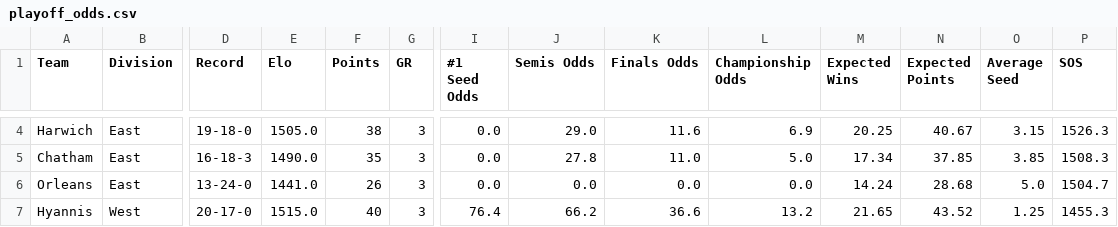
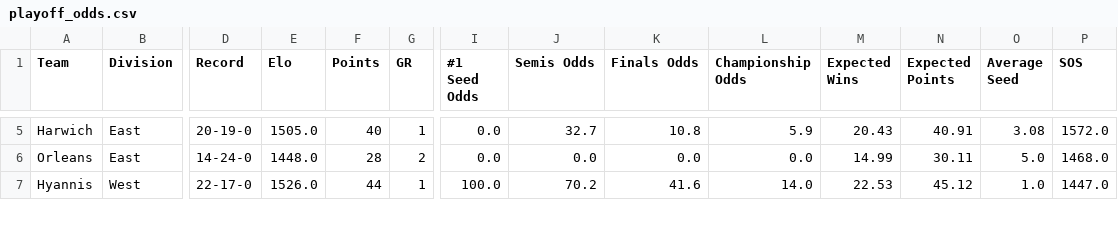
Before and after one commit to katieacosta45/Cape-Cod-Playoff-Model, a CSV file: Outputs/playoff_odds.csv, drawn as a sheet; only a part is shown, gaps mark what is left out; removed rows and columns are numbered as before the commit, all else as after; rows hold the shown columns only; the diff covers the shown part only; the diff names each change by its address in the sheet, - before the commit and + after, or states it on an @@ line.

```diff
--- a/Outputs/playoff_odds.csv
+++ b/Outputs/playoff_odds.csv
-D5 (Record): 19-18-0
+D5 (Record): 20-19-0
-F5 (Points): 38
+F5 (Points): 40
-G5 (GR): 3
+G5 (GR): 1
-J5 (Semis Odds): 29.0
+J5 (Semis Odds): 32.7
-K5 (Finals Odds): 11.6
+K5 (Finals Odds): 10.8
-L5 (Championship Odds): 6.9
+L5 (Championship Odds): 5.9
-M5 (Expected Wins): 20.25
+M5 (Expected Wins): 20.43
-N5 (Expected Points): 40.67
+N5 (Expected Points): 40.91
-O5 (Average Seed): 3.15
+O5 (Average Seed): 3.08
-P5 (SOS): 1526.3
+P5 (SOS): 1572.0
-row 5: Chatham | East | 16-18-3 | 1490.0 | 35 | 3 | 0.0 | 27.8 | 11.0 | 5.0 | 17.34 | 37.85 | 3.85 | 1508.3
-D6 (Record): 13-24-0
+D6 (Record): 14-24-0
-E6 (Elo): 1441.0
+E6 (Elo): 1448.0
-F6 (Points): 26
+F6 (Points): 28
-G6 (GR): 3
+G6 (GR): 2
-M6 (Expected Wins): 14.24
+M6 (Expected Wins): 14.99
-N6 (Expected Points): 28.68
+N6 (Expected Points): 30.11
-P6 (SOS): 1504.7
+P6 (SOS): 1468.0
-D7 (Record): 20-17-0
+D7 (Record): 22-17-0
-E7 (Elo): 1515.0
+E7 (Elo): 1526.0
-F7 (Points): 40
+F7 (Points): 44
-G7 (GR): 3
+G7 (GR): 1
-I7 (#1 Seed Odds): 76.4
+I7 (#1 Seed Odds): 100.0
-J7 (Semis Odds): 66.2
+J7 (Semis Odds): 70.2
-K7 (Finals Odds): 36.6
+K7 (Finals Odds): 41.6
-L7 (Championship Odds): 13.2
+L7 (Championship Odds): 14.0
-M7 (Expected Wins): 21.65
+M7 (Expected Wins): 22.53
-N7 (Expected Points): 43.52
+N7 (Expected Points): 45.12
-O7 (Average Seed): 1.25
+O7 (Average Seed): 1.0
-P7 (SOS): 1455.3
+P7 (SOS): 1447.0
```
Also changed, not shown: 1 added row and 69 edited cells elsewhere in this file, Data/Standings.csv, Outputs/playoff_history.csv, 1 other file.
